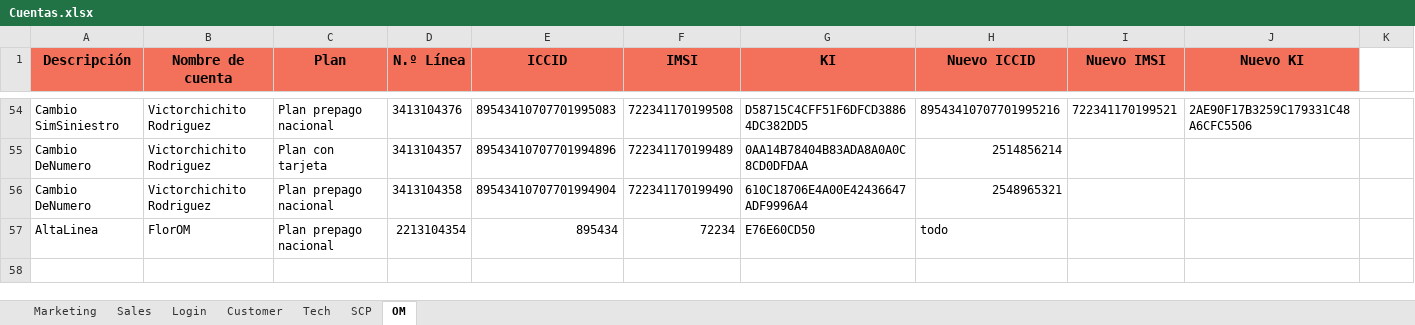
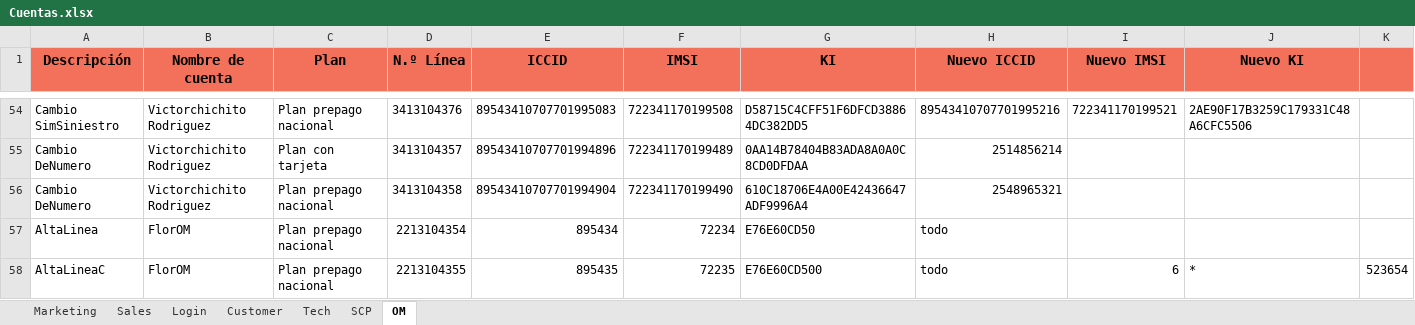
Before and after one commit to FlorangelRC/TelecomProyectoFAN, an Excel workbook: Cuentas.xlsx, sheet OM, drawn as a sheet; only a part is shown, gaps mark what is left out; values as stored, in another font and other column widths than the file's, no borders; the diff names each change by its address in the sheet, - before the commit and + after, or states it on an @@ line.

```diff
--- a/Cuentas.xlsx (sheet OM)
+++ b/Cuentas.xlsx (sheet OM)
-K1 fill: none
+K1 fill: #F3715A
+row 58: AltaLineaC | FlorOM | Plan prepago nacional | 2213104355 | 895435 | 72235 | E76E60CD500 | todo | 6 | * | 523654
```
Also changed, not shown: 3 other files.
